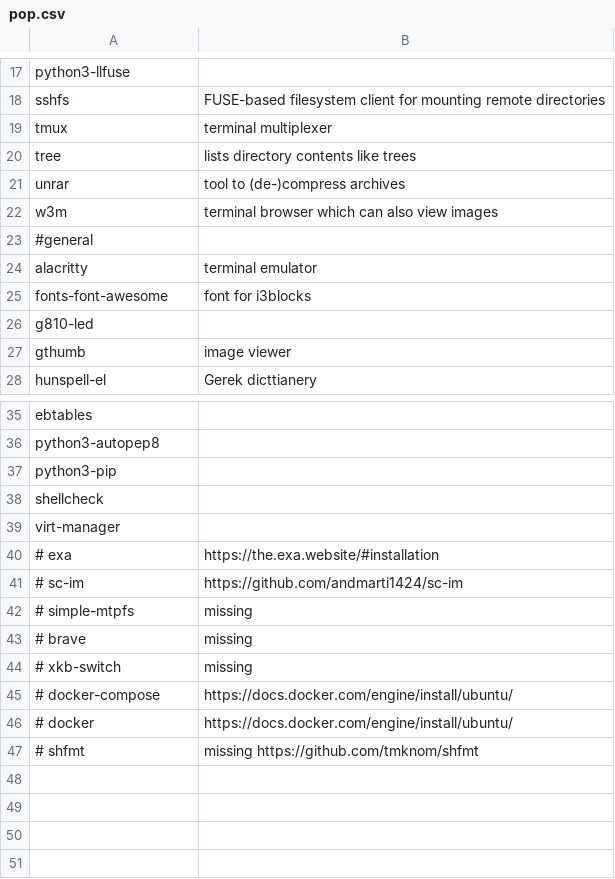
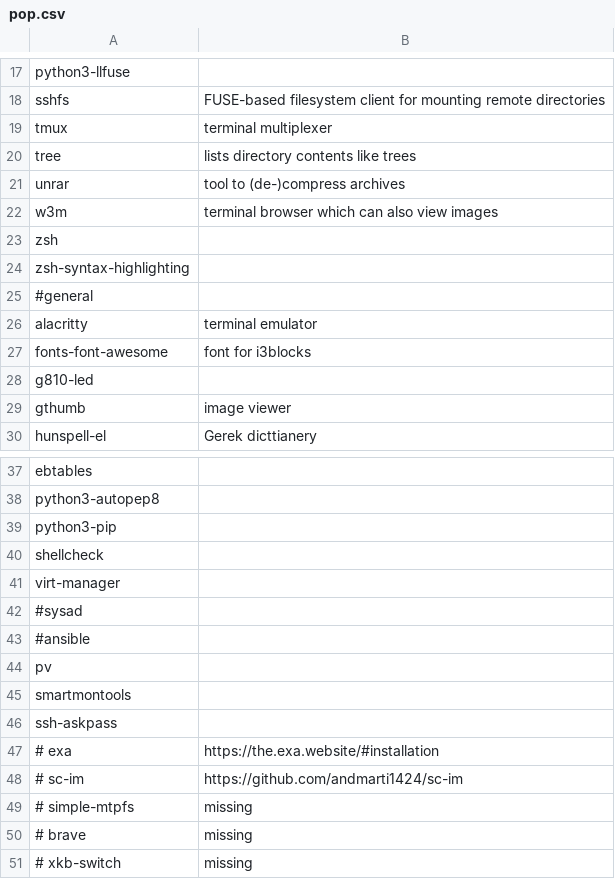
Before and after one commit to ispanos/anergos, a CSV file: programs/pop/pop.csv, drawn as a sheet; only a part is shown, gaps mark what is left out; the shorter side is filled out with more unchanged rows.

Commit message:
added a couple new packages

```diff
--- a/programs/pop/pop.csv
+++ b/programs/pop/pop.csv
@@ -22,2 +22,4 @@ unrar,tool to (de-)compress archives
 w3m,terminal browser which can also view images
+zsh,
+zsh-syntax-highlighting,
 #general,
@@ -39,2 +41,7 @@ shellcheck,
 virt-manager,
+#sysad,
+#ansible,
+pv,
+smartmontools,
+ssh-askpass,
 # exa,https://the.exa.website/#installation
```
